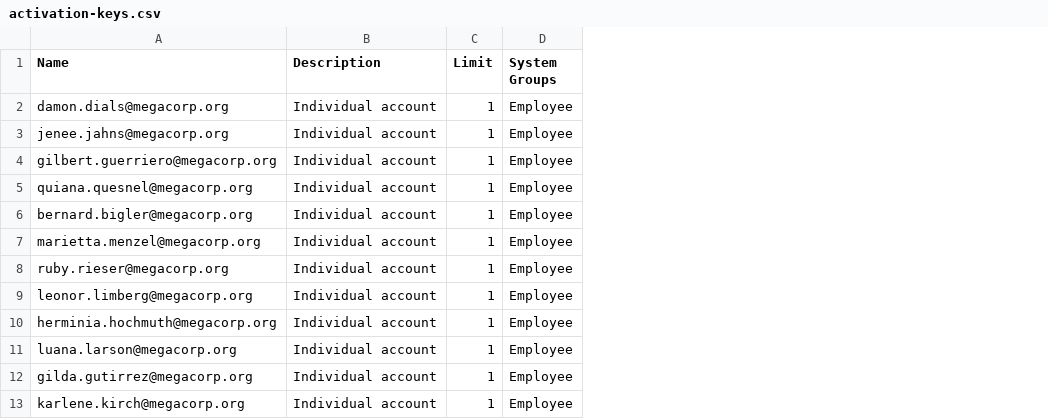
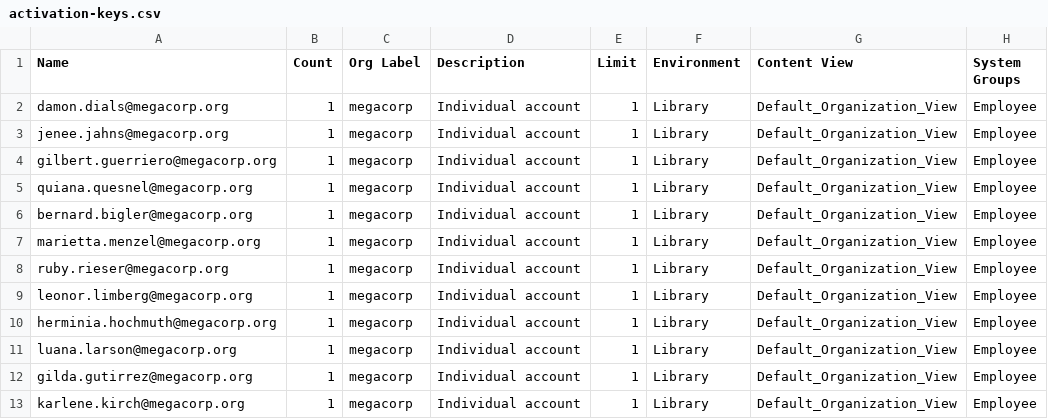
Before and after one commit to thomasmckay/trebuchet, a CSV file: data/csv/activation-keys.csv, drawn as a sheet; only a part is shown; the diff names each change by its address in the sheet, - before the commit and + after, or states it on an @@ line.

```diff
--- a/data/csv/activation-keys.csv
+++ b/data/csv/activation-keys.csv
+column B (Count), rows 2-13: all 1
+column C (Org Label), rows 2-13: all megacorp
+column F (Environment), rows 2-13: all Library
+column G (Content View), rows 2-13: all Default_Organization_View
```
Also changed, not shown: 2 other files.
